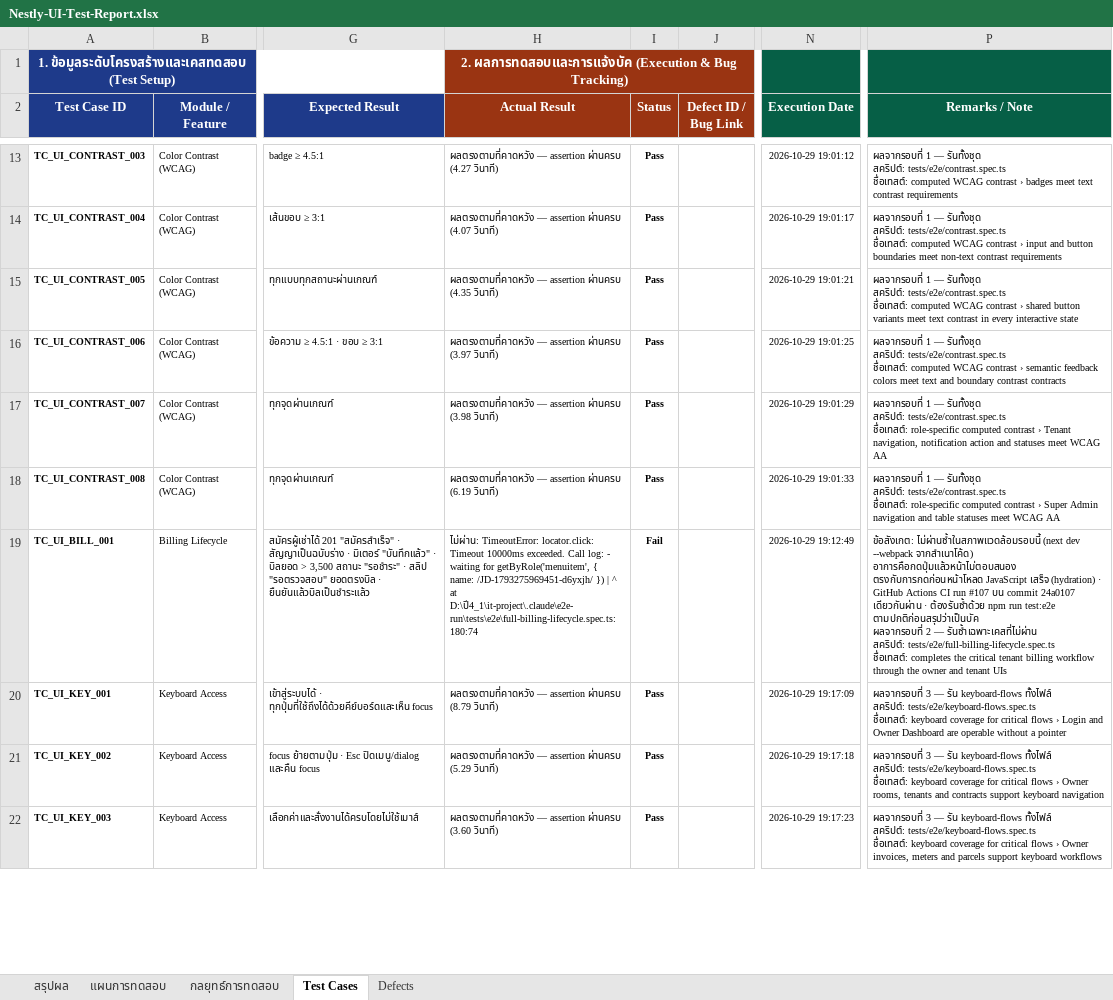
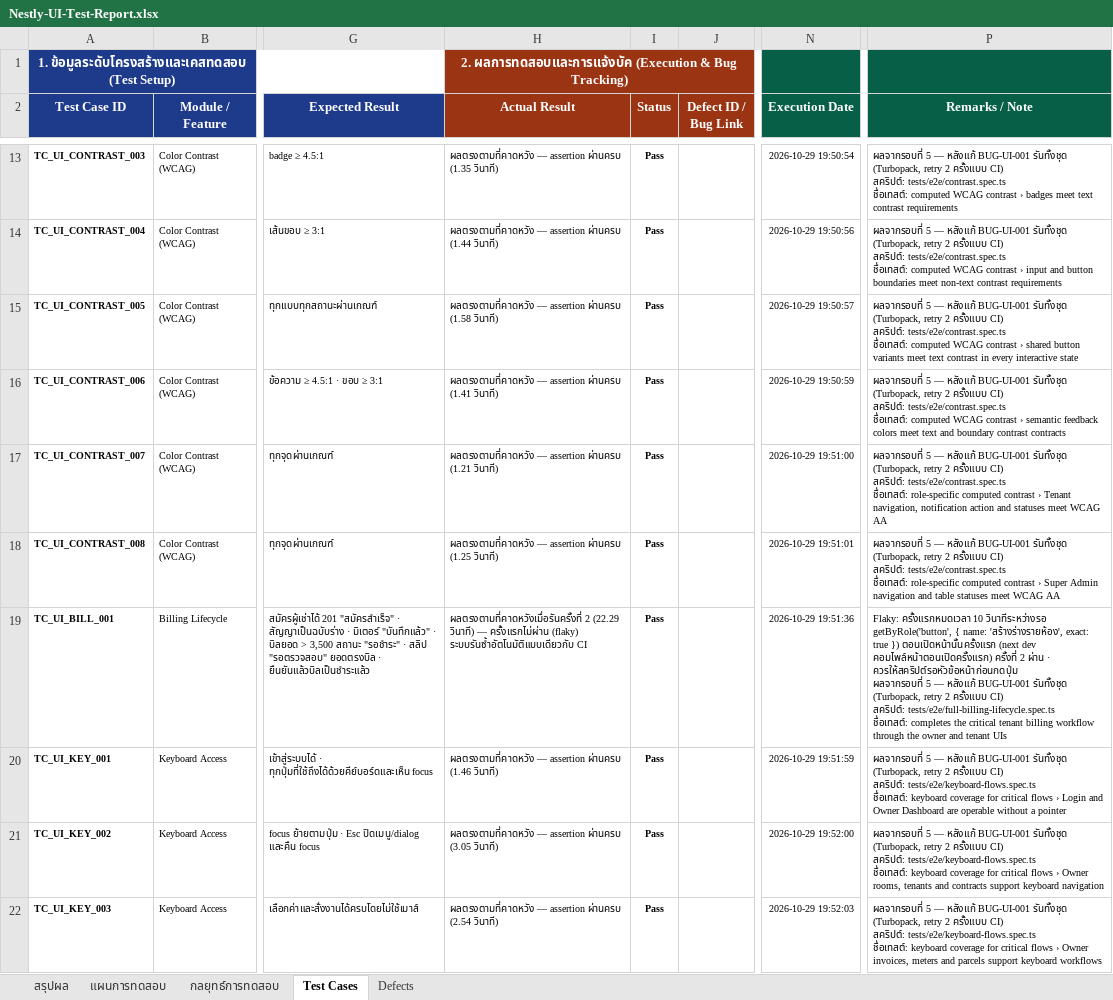
Before and after one commit to Catboyz-45/it-project, an Excel workbook: deliverables/06_ผลการทดสอบ/Nestly-UI-Test-Report.xlsx, sheet Test Cases, drawn as a sheet; only a part is shown, gaps mark what is left out; values as stored, in another font and other column widths than the file's, no borders; charts and pictures and conditional formats not drawn; ↵ is a line break in a cell; the diff covers the shown part only; the diff names each change by its address in the sheet, - before the commit and + after, or states it on an @@ line.

```diff
--- a/deliverables/06_ผลการทดสอบ/Nestly-UI-Test-Report.xlsx (sheet Test Cases)
+++ b/deliverables/06_ผลการทดสอบ/Nestly-UI-Test-Report.xlsx (sheet Test Cases)
-H13 (Actual Result): …assertion ผ่านครบ (4.27 วินาที)
+H13 (Actual Result): …assertion ผ่านครบ (1.35 วินาที)
-N13 (Execution Date): 2026-10-29 19:01:12
+N13 (Execution Date): 2026-10-29 19:50:54
-P13 (Remarks / Note): ผลจากรอบที่ 1 — รันทั้งชุด ↵ สคริปต์: tests/e2e/contrast.spec.ts…
+P13 (Remarks / Note): ผลจากรอบที่ 5 — หลังแก้ BUG-UI-001 รันทั้งชุด (Turbopack, retry 2 ครั้งแบบ CI) ↵ สคริปต์: tests/e2e/contrast.spec.ts…
-H14 (Actual Result): …assertion ผ่านครบ (4.07 วินาที)
+H14 (Actual Result): …assertion ผ่านครบ (1.44 วินาที)
-N14 (Execution Date): 2026-10-29 19:01:17
+N14 (Execution Date): 2026-10-29 19:50:56
-P14 (Remarks / Note): ผลจากรอบที่ 1 — รันทั้งชุด ↵ สคริปต์: tests/e2e/contrast.spec.ts…
+P14 (Remarks / Note): ผลจากรอบที่ 5 — หลังแก้ BUG-UI-001 รันทั้งชุด (Turbopack, retry 2 ครั้งแบบ CI) ↵ สคริปต์: tests/e2e/contrast.spec.ts…
-H15 (Actual Result): …assertion ผ่านครบ (4.35 วินาที)
+H15 (Actual Result): …assertion ผ่านครบ (1.58 วินาที)
-N15 (Execution Date): 2026-10-29 19:01:21
+N15 (Execution Date): 2026-10-29 19:50:57
-P15 (Remarks / Note): ผลจากรอบที่ 1 — รันทั้งชุด ↵ สคริปต์: tests/e2e/contrast.spec.ts…
+P15 (Remarks / Note): ผลจากรอบที่ 5 — หลังแก้ BUG-UI-001 รันทั้งชุด (Turbopack, retry 2 ครั้งแบบ CI) ↵ สคริปต์: tests/e2e/contrast.spec.ts…
-H16 (Actual Result): …assertion ผ่านครบ (3.97 วินาที)
+H16 (Actual Result): …assertion ผ่านครบ (1.41 วินาที)
-N16 (Execution Date): 2026-10-29 19:01:25
+N16 (Execution Date): 2026-10-29 19:50:59
-P16 (Remarks / Note): ผลจากรอบที่ 1 — รันทั้งชุด ↵ สคริปต์: tests/e2e/contrast.spec.ts…
+P16 (Remarks / Note): ผลจากรอบที่ 5 — หลังแก้ BUG-UI-001 รันทั้งชุด (Turbopack, retry 2 ครั้งแบบ CI) ↵ สคริปต์: tests/e2e/contrast.spec.ts…
-H17 (Actual Result): …assertion ผ่านครบ (3.98 วินาที)
+H17 (Actual Result): …assertion ผ่านครบ (1.21 วินาที)
-N17 (Execution Date): 2026-10-29 19:01:29
+N17 (Execution Date): 2026-10-29 19:51:00
-P17 (Remarks / Note): ผลจากรอบที่ 1 — รันทั้งชุด ↵ สคริปต์: tests/e2e/contrast.spec.ts…
+P17 (Remarks / Note): ผลจากรอบที่ 5 — หลังแก้ BUG-UI-001 รันทั้งชุด (Turbopack, retry 2 ครั้งแบบ CI) ↵ สคริปต์: tests/e2e/contrast.spec.ts…
-H18 (Actual Result): …assertion ผ่านครบ (6.19 วินาที)
+H18 (Actual Result): …assertion ผ่านครบ (1.25 วินาที)
-N18 (Execution Date): 2026-10-29 19:01:33
+N18 (Execution Date): 2026-10-29 19:51:01
-P18 (Remarks / Note): ผลจากรอบที่ 1 — รันทั้งชุด ↵ สคริปต์: tests/e2e/contrast.spec.ts…
+P18 (Remarks / Note): ผลจากรอบที่ 5 — หลังแก้ BUG-UI-001 รันทั้งชุด (Turbopack, retry 2 ครั้งแบบ CI) ↵ สคริปต์: tests/e2e/contrast.spec.ts…
-H19 (Actual Result): ไม่ผ่าน: TimeoutError: locator.click: Timeout 10000ms exceeded. Call log: - waiting for getByRole('menuitem', { name: /JD-1793275969451-d6yxjh/ }) | ^ at D:\ปี4_1\it-project\.claude\e2e-run\tests\e2e\full-billing-lifecycle.spec.ts:180:74
+H19 (Actual Result): ผลตรงตามที่คาดหวังเมื่อรันครั้งที่ 2 (22.29 วินาที) — ครั้งแรกไม่ผ่าน (flaky) ระบบรันซ้ำอัตโนมัติแบบเดียวกับ CI
-I19 (Status): Fail
+I19 (Status): Pass
-N19 (Execution Date): 2026-10-29 19:12:49
+N19 (Execution Date): 2026-10-29 19:51:36
-P19 (Remarks / Note): ข้อสังเกต: ไม่ผ่านซ้ำในสภาพแวดล้อมรอบนี้ (next dev --webpack จากสำเนาโค้ด) อาการคือกดปุ่มแล้วหน้าไม่ตอบสนอง ตรงกับการกดก่อนหน้าโหลด JavaScript เสร็จ (hydration) · GitHub Actions CI run #107 บน commit 24a0107 เดียวกันผ่าน · ต้องรันซ้ำด้วย npm run test:e2e ตามปกติก่อนสรุปว่าเป็นบัค ↵ ผลจากรอบที่ 2 — รันซ้ำเฉพาะเคสที่ไม่ผ่าน ↵ สคริปต์: tests/e2e/full-billing-lifecycle.spec.ts…
+P19 (Remarks / Note): Flaky: ครั้งแรกหมดเวลา 10 วินาทีระหว่างรอ getByRole('button', { name: 'สร้างร่างรายห้อง', exact: true }) ตอนเปิดหน้านั้นครั้งแรก (next dev คอมไพล์หน้าตอนเปิดครั้งแรก) ครั้งที่ 2 ผ่าน · ควรให้สคริปต์รอหัวข้อหน้าก่อนกดปุ่ม ↵ ผลจากรอบที่ 5 — หลังแก้ BUG-UI-001 รันทั้งชุด (Turbopack, retry 2 ครั้งแบบ CI) ↵ สคริปต์: tests/e2e/full-billing-lifecycle.spec.ts…
-H20 (Actual Result): …assertion ผ่านครบ (8.79 วินาที)
+H20 (Actual Result): …assertion ผ่านครบ (1.46 วินาที)
-N20 (Execution Date): 2026-10-29 19:17:09
+N20 (Execution Date): 2026-10-29 19:51:59
-P20 (Remarks / Note): ผลจากรอบที่ 3 — รัน keyboard-flows ทั้งไฟล์ ↵ สคริปต์: tests/e2e/keyboard-flows.spec.ts…
+P20 (Remarks / Note): ผลจากรอบที่ 5 — หลังแก้ BUG-UI-001 รันทั้งชุด (Turbopack, retry 2 ครั้งแบบ CI) ↵ สคริปต์: tests/e2e/keyboard-flows.spec.ts…
-H21 (Actual Result): …assertion ผ่านครบ (5.29 วินาที)
+H21 (Actual Result): …assertion ผ่านครบ (3.05 วินาที)
-N21 (Execution Date): 2026-10-29 19:17:18
+N21 (Execution Date): 2026-10-29 19:52:00
-P21 (Remarks / Note): ผลจากรอบที่ 3 — รัน keyboard-flows ทั้งไฟล์ ↵ สคริปต์: tests/e2e/keyboard-flows.spec.ts…
+P21 (Remarks / Note): ผลจากรอบที่ 5 — หลังแก้ BUG-UI-001 รันทั้งชุด (Turbopack, retry 2 ครั้งแบบ CI) ↵ สคริปต์: tests/e2e/keyboard-flows.spec.ts…
-H22 (Actual Result): …assertion ผ่านครบ (3.60 วินาที)
+H22 (Actual Result): …assertion ผ่านครบ (2.54 วินาที)
-N22 (Execution Date): 2026-10-29 19:17:23
+N22 (Execution Date): 2026-10-29 19:52:03
-P22 (Remarks / Note): ผลจากรอบที่ 3 — รัน keyboard-flows ทั้งไฟล์ ↵ สคริปต์: tests/e2e/keyboard-flows.spec.ts…
+P22 (Remarks / Note): ผลจากรอบที่ 5 — หลังแก้ BUG-UI-001 รันทั้งชุด (Turbopack, retry 2 ครั้งแบบ CI) ↵ สคริปต์: tests/e2e/keyboard-flows.spec.ts…
```
Also changed, not shown: 145 edited cells elsewhere in this sheet, sheet สรุปผล, sheet Defects, sheet แผนการทดสอบ, charts or pictures, deliverables/06_ผลการทดสอบ/Nestly-API-Test-Report.xlsx, 57 other files.
